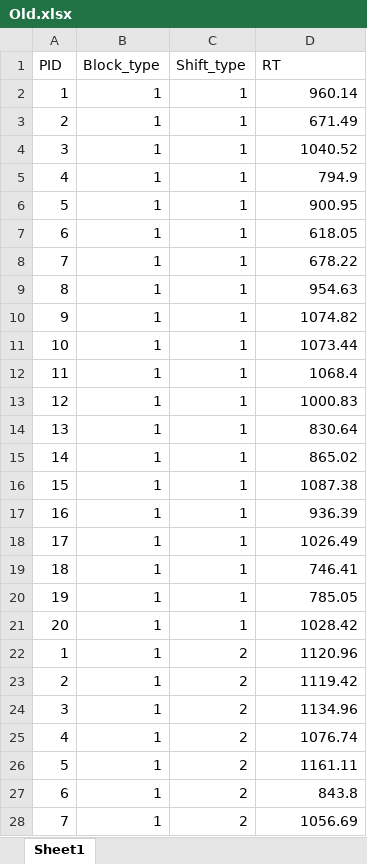
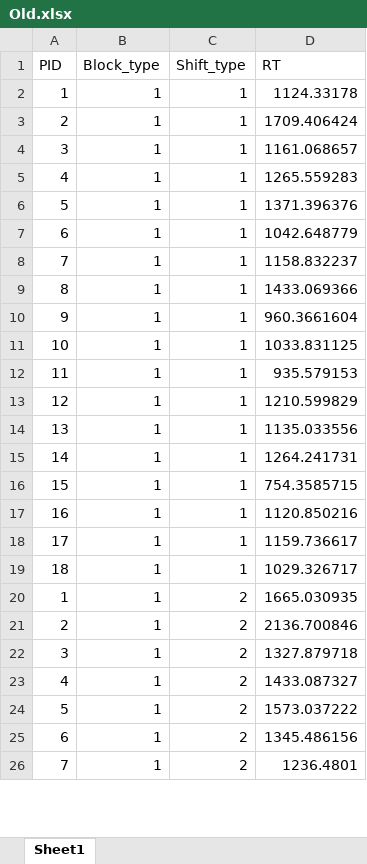
Before and after one commit to elseago/portfolio-1, an Excel workbook: Old.xlsx, sheet Sheet1, drawn as a sheet; only a part is shown; values as stored, in another font and other column widths than the file's, no borders; removed rows and columns are numbered as before the commit, all else as after; the diff covers the shown part only; the diff names each change by its address in the sheet, - before the commit and + after, or states it on an @@ line.

```diff
--- a/Old.xlsx (sheet Sheet1)
+++ b/Old.xlsx (sheet Sheet1)
-D2 (RT): 960.14
+D2 (RT): 1124.33178
-D3 (RT): 671.49
+D3 (RT): 1709.406424
-D4 (RT): 1040.52
+D4 (RT): 1161.068657
-D5 (RT): 794.9
+D5 (RT): 1265.559283
-D6 (RT): 900.95
+D6 (RT): 1371.396376
-D7 (RT): 618.05
+D7 (RT): 1042.648779
-D8 (RT): 678.22
+D8 (RT): 1158.832237
-D9 (RT): 954.63
+D9 (RT): 1433.069366
-D10 (RT): 1074.82
+D10 (RT): 960.3661604
-D11 (RT): 1073.44
+D11 (RT): 1033.831125
-D12 (RT): 1068.4
+D12 (RT): 935.579153
-D13 (RT): 1000.83
+D13 (RT): 1210.599829
-D14 (RT): 830.64
+D14 (RT): 1135.033556
-D15 (RT): 865.02
+D15 (RT): 1264.241731
-D16 (RT): 1087.38
+D16 (RT): 754.3585715
-D17 (RT): 936.39
+D17 (RT): 1120.850216
-D18 (RT): 1026.49
+D18 (RT): 1159.736617
-D19 (RT): 746.41
+D19 (RT): 1029.326717
-row 20: 19 | 1 | 1 | 785.05
-row 21: 20 | 1 | 1 | 1028.42
-D20 (RT): 1120.96
+D20 (RT): 1665.030935
-D21 (RT): 1119.42
+D21 (RT): 2136.700846
-D22 (RT): 1134.96
+D22 (RT): 1327.879718
-D23 (RT): 1076.74
+D23 (RT): 1433.087327
-D24 (RT): 1161.11
+D24 (RT): 1573.037222
-D25 (RT): 843.8
+D25 (RT): 1345.486156
-D26 (RT): 1056.69
+D26 (RT): 1236.4801
```
Also changed, not shown: 6 removed rows and 47 edited cells elsewhere in this sheet, 3 other files.
